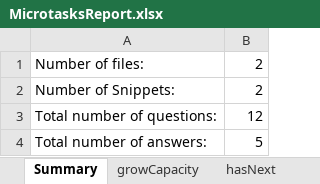
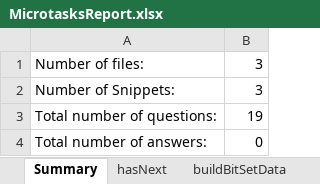
Before and after one commit to ferspanghero/photinus, an Excel workbook: MicrotasksReport.xlsx, sheet Summary, drawn as a sheet; values as stored, in another font and other column widths than the file's, no borders; the diff names each change by its address in the sheet, - before the commit and + after, or states it on an @@ line.

```diff
--- a/MicrotasksReport.xlsx (sheet Summary)
+++ b/MicrotasksReport.xlsx (sheet Summary)
-sheet tab: growCapacity
+sheet tab: buildBitSetData
-B1:B2: 2
+B1:B2: 3
-B3: 12
+B3: 19
-B4: 5
+B4: 0
```
Also changed, not shown: sheet hasNext, other sheet tabs, AnswersReport.xlsx, WorkersReport.xlsx, 2 other files.
